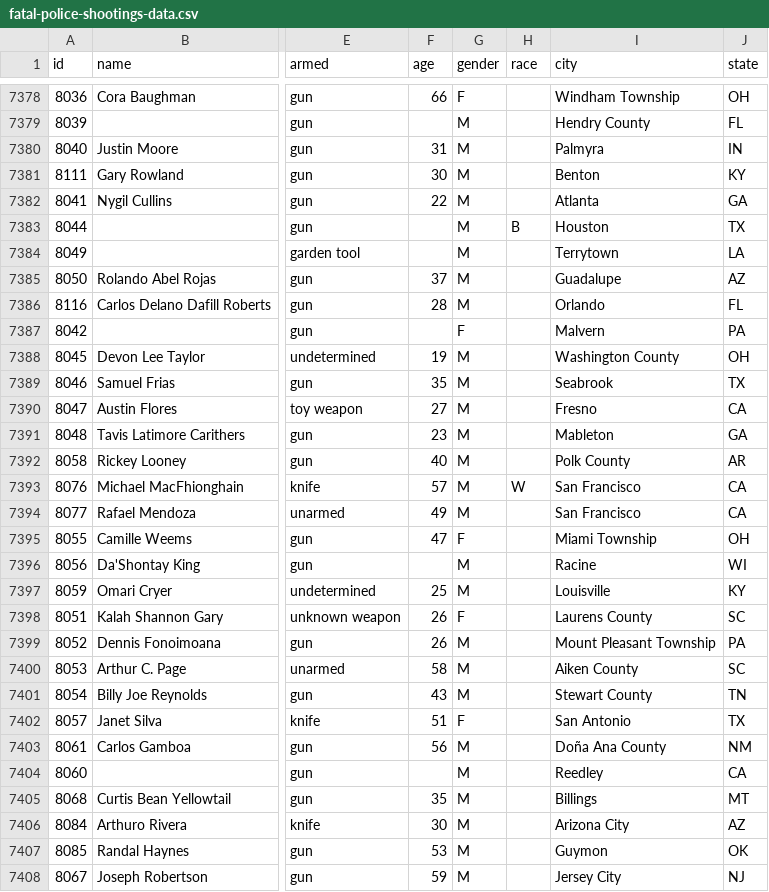
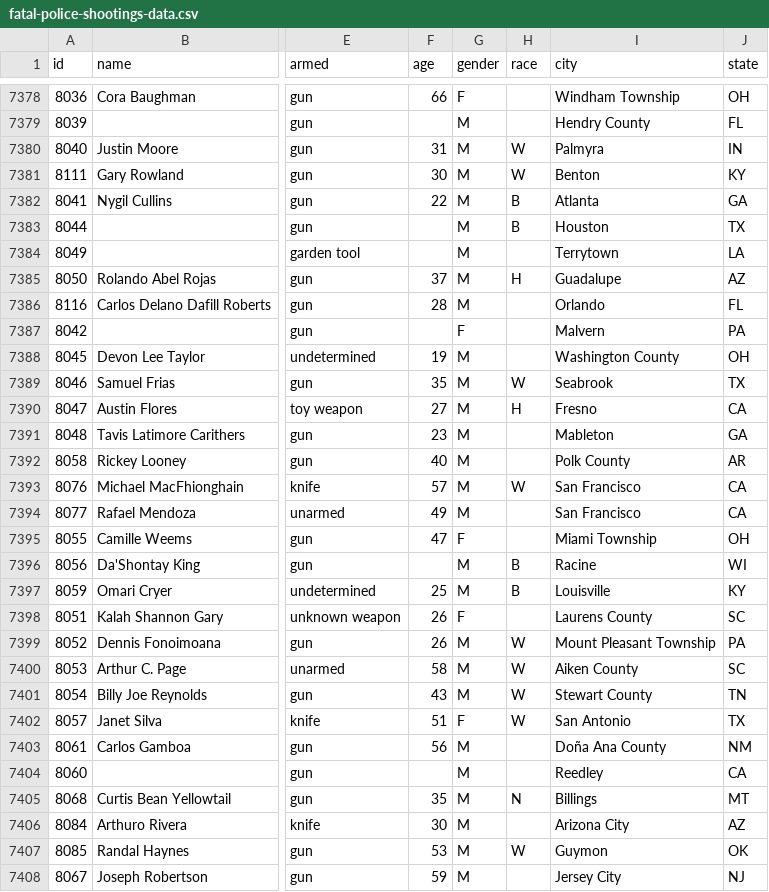
Before and after one commit to washingtonpost/data-police-shootings, a CSV file: fatal-police-shootings-data.csv, drawn as a sheet; only a part is shown, gaps mark what is left out; the diff covers the shown part only; the diff names each change by its address in the sheet, - before the commit and + after, or states it on an @@ line.

```diff
--- a/fatal-police-shootings-data.csv
+++ b/fatal-police-shootings-data.csv
-H7380:H7381 (race): (empty)
+H7380:H7381 (race): W
-H7382 (race): (empty)
+H7382 (race): B
-H7385 (race): (empty)
+H7385 (race): H
-H7389 (race): (empty)
+H7389 (race): W
-H7390 (race): (empty)
+H7390 (race): H
-H7396:H7397 (race): (empty)
+H7396:H7397 (race): B
-H7399:H7402 (race): (empty)
+H7399:H7402 (race): W
-H7405 (race): (empty)
+H7405 (race): N
-H7407 (race): (empty)
+H7407 (race): W
```
Also changed, not shown: 4 added rows, 1 removed row and 17 edited cells elsewhere in this file.
